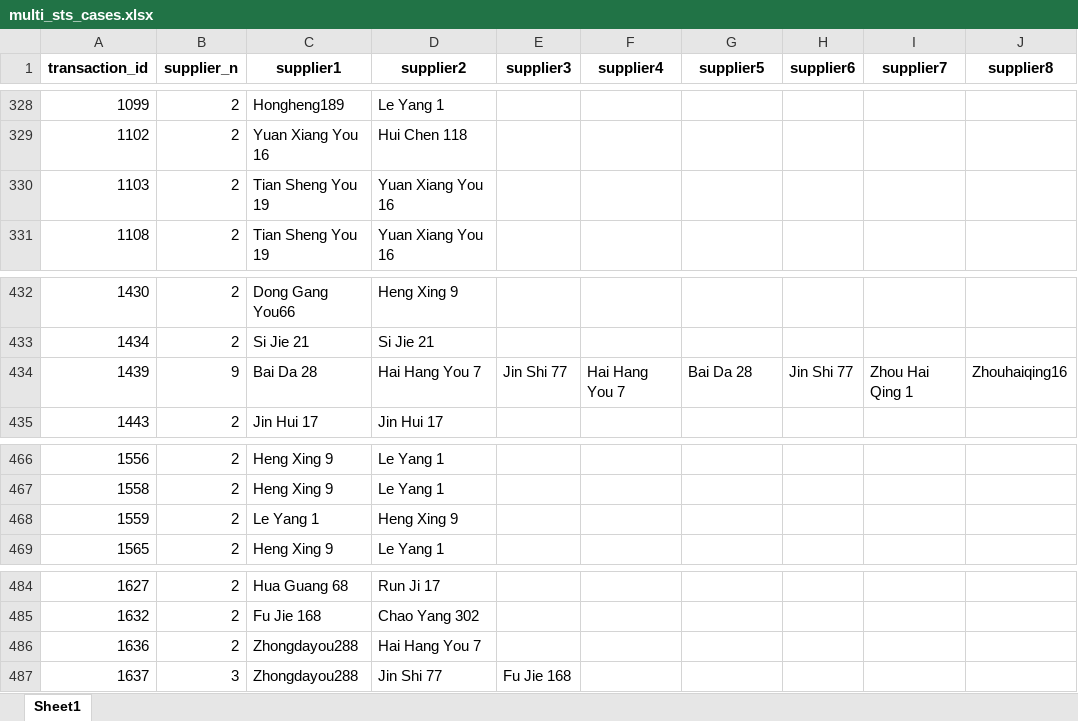
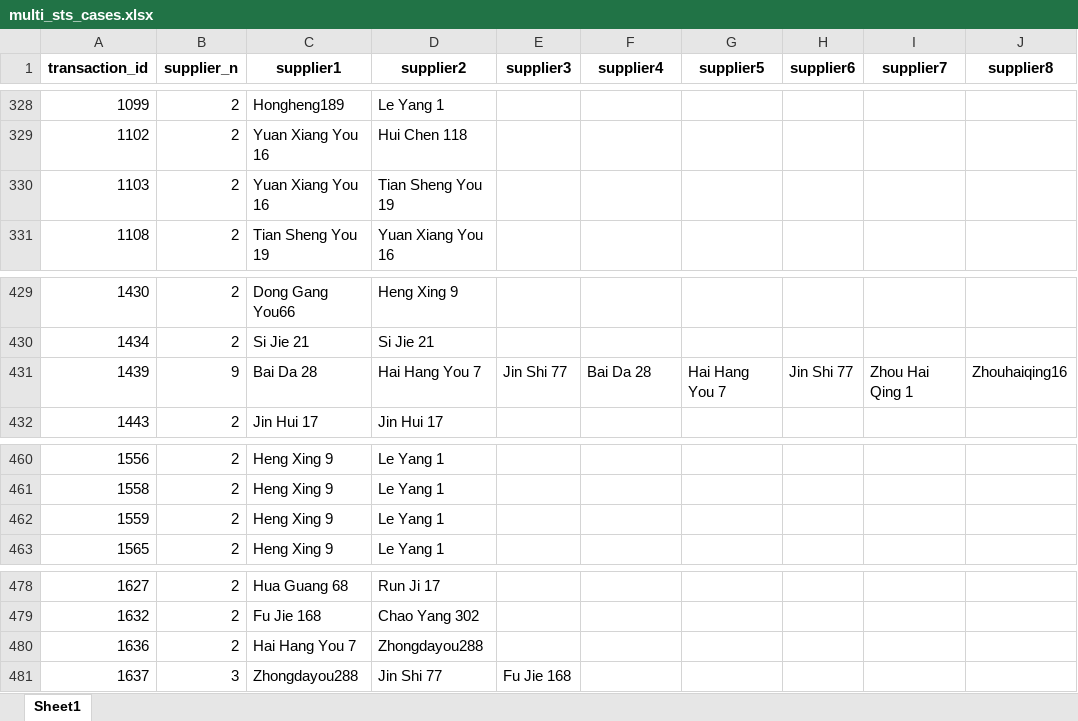
Before and after one commit to LeaderoneL/260509_dataanalysis, an Excel workbook: logs/multi_sts_cases.xlsx, sheet Sheet1, drawn as a sheet; only a part is shown, gaps mark what is left out; values as stored, in another font and other column widths than the file's, no borders; addresses are those after the commit; the diff covers the shown part only; the diff names each change by its address in the sheet, - before the commit and + after, or states it on an @@ line.

```diff
--- a/logs/multi_sts_cases.xlsx (sheet Sheet1)
+++ b/logs/multi_sts_cases.xlsx (sheet Sheet1)
-C330 (supplier1): Tian Sheng You 19
+C330 (supplier1): Yuan Xiang You 16
-D330 (supplier2): Yuan Xiang You 16
+D330 (supplier2): Tian Sheng You 19
-F431 (supplier4): Hai Hang You 7
+F431 (supplier4): Bai Da 28
-G431 (supplier5): Bai Da 28
+G431 (supplier5): Hai Hang You 7
-C462 (supplier1): Le Yang 1
+C462 (supplier1): Heng Xing 9
-D462 (supplier2): Heng Xing 9
+D462 (supplier2): Le Yang 1
-C480 (supplier1): Zhongdayou288
+C480 (supplier1): Hai Hang You 7
-D480 (supplier2): Hai Hang You 7
+D480 (supplier2): Zhongdayou288
```
Also changed, not shown: 6 removed rows and 20 edited cells elsewhere in this sheet, data_intermediate/01_bunkering_preprocessed.xlsx, data_intermediate/02_transaction_level_base.xlsx, 24 other files.
